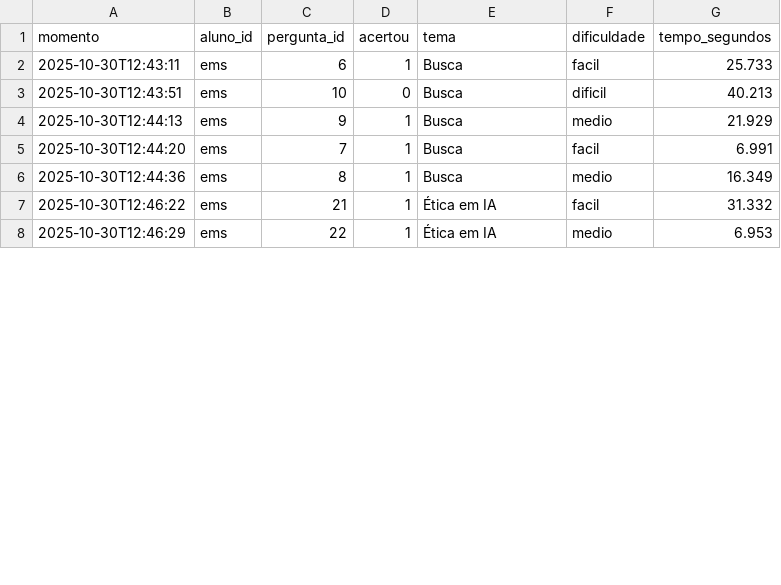
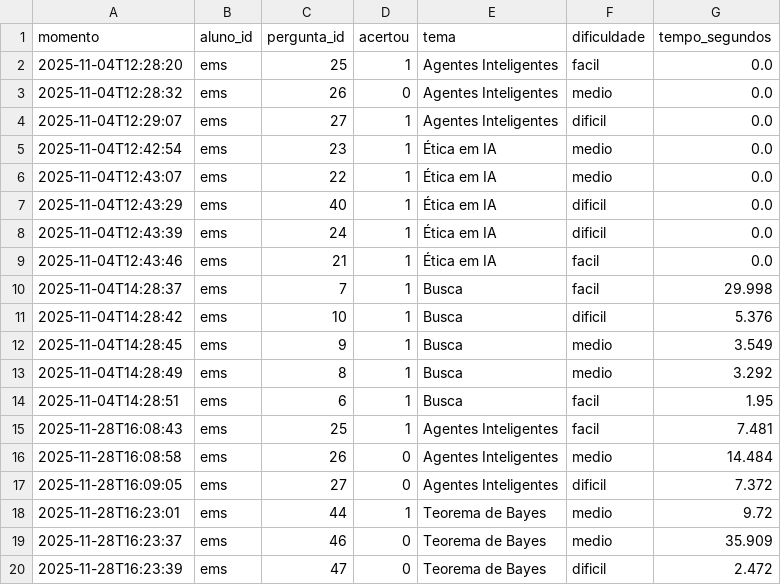
Before and after one commit to EmillyFelix/Assistente-de-estudos-projetoIIA, a CSV file: dados/historico/ems.csv, drawn as a sheet; only a part is shown; the diff covers the shown part only.

```diff
--- a/dados/historico/ems.csv
+++ b/dados/historico/ems.csv
@@ -1,8 +1,20 @@
 momento,aluno_id,pergunta_id,acertou,tema,dificuldade,tempo_segundos
-2025-10-30T12:43:11,ems,6,1,Busca,facil,25.733
-2025-10-30T12:43:51,ems,10,0,Busca,dificil,40.213
-2025-10-30T12:44:13,ems,9,1,Busca,medio,21.929
-2025-10-30T12:44:20,ems,7,1,Busca,facil,6.991
-2025-10-30T12:44:36,ems,8,1,Busca,medio,16.349
-2025-10-30T12:46:22,ems,21,1,Ética em IA,facil,31.332
-2025-10-30T12:46:29,ems,22,1,Ética em IA,medio,6.953
+2025-11-04T12:28:20,ems,25,1,Agentes Inteligentes,facil,0.0
+2025-11-04T12:28:32,ems,26,0,Agentes Inteligentes,medio,0.0
+2025-11-04T12:29:07,ems,27,1,Agentes Inteligentes,dificil,0.0
+2025-11-04T12:42:54,ems,23,1,Ética em IA,medio,0.0
+2025-11-04T12:43:07,ems,22,1,Ética em IA,medio,0.0
+2025-11-04T12:43:29,ems,40,1,Ética em IA,dificil,0.0
+2025-11-04T12:43:39,ems,24,1,Ética em IA,dificil,0.0
+2025-11-04T12:43:46,ems,21,1,Ética em IA,facil,0.0
+2025-11-04T14:28:37,ems,7,1,Busca,facil,29.998
+2025-11-04T14:28:42,ems,10,1,Busca,dificil,5.376
+2025-11-04T14:28:45,ems,9,1,Busca,medio,3.549
+2025-11-04T14:28:49,ems,8,1,Busca,medio,3.292
+2025-11-04T14:28:51,ems,6,1,Busca,facil,1.95
+2025-11-28T16:08:43,ems,25,1,Agentes Inteligentes,facil,7.481
+2025-11-28T16:08:58,ems,26,0,Agentes Inteligentes,medio,14.484
+2025-11-28T16:09:05,ems,27,0,Agentes Inteligentes,dificil,7.372
+2025-11-28T16:23:01,ems,44,1,Teorema de Bayes,medio,9.72
+2025-11-28T16:23:37,ems,46,0,Teorema de Bayes,medio,35.909
+2025-11-28T16:23:39,ems,47,0,Teorema de Bayes,dificil,2.472
```
Also changed, not shown: 5 added rows and 8 edited cells elsewhere in this file, 9 other files.
